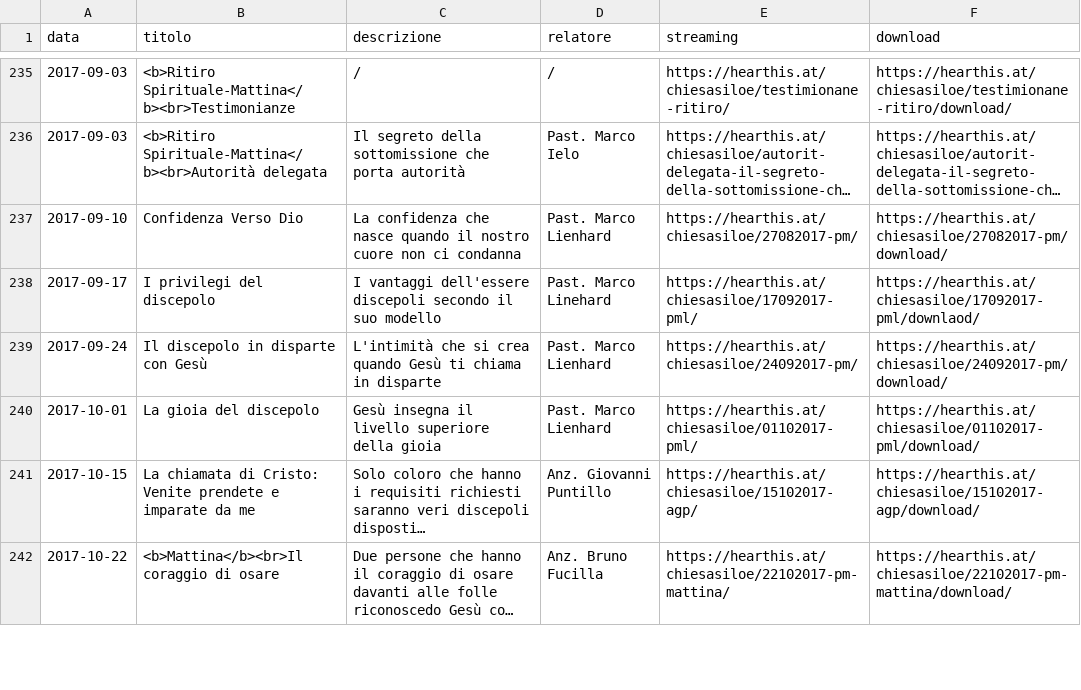
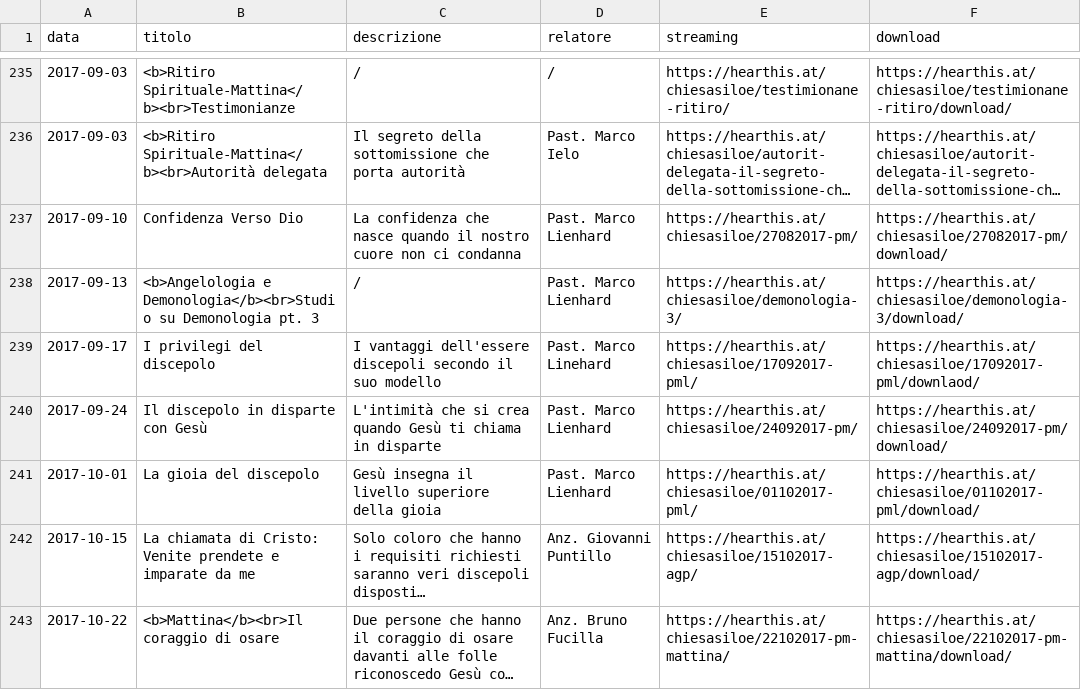
Before and after one commit to ChiesaSiloe/chiesasiloe.github.io, a CSV file: _data/sermons.csv, drawn as a sheet; only a part is shown, gaps mark what is left out; long unchanged cells end in ….

Commit message:
dwats

```diff
--- a/_data/sermons.csv
+++ b/_data/sermons.csv
@@ -237,2 +237,3 @@ data,titolo,descrizione,relatore,streaming,download
 2017-09-10,Confidenza Verso Dio,La confidenza che nasce quando il nostro cuore non ci condanna,Past. Marco Lienhard,https://hearthis.at/chiesasiloe/27082017-pm/,https://hearthis.at/chiesasiloe/27082017-pm/download/
+2017-09-13,<b>Angelologia e Demonologia</b><br>Studio su Demonologia pt. 3,/,Past. Marco Lienhard,https://hearthis.at/chiesasiloe/demonologia-3/,https://hearthis.at/chiesasiloe/demonologia-3/download/
 2017-09-17,I privilegi del discepolo,I vantaggi dell'essere discepoli secondo il suo modello,Past. Marco Linehard,https://hearthis.at/chiesasiloe/17092017-pml/,https://hearthis.at/chiesasiloe/17092017-pml/downlaod/
```
